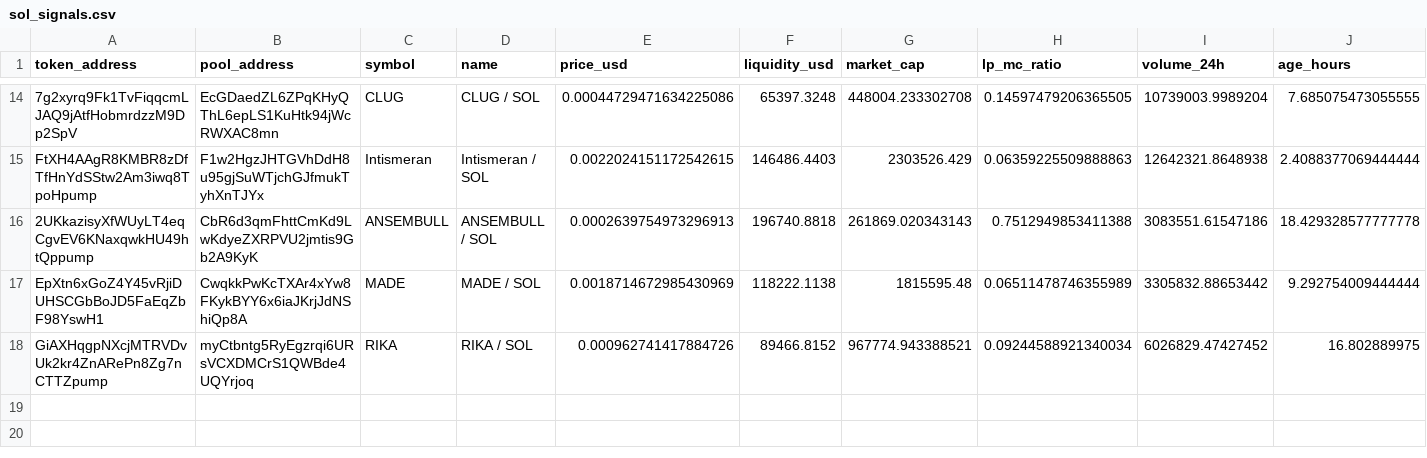
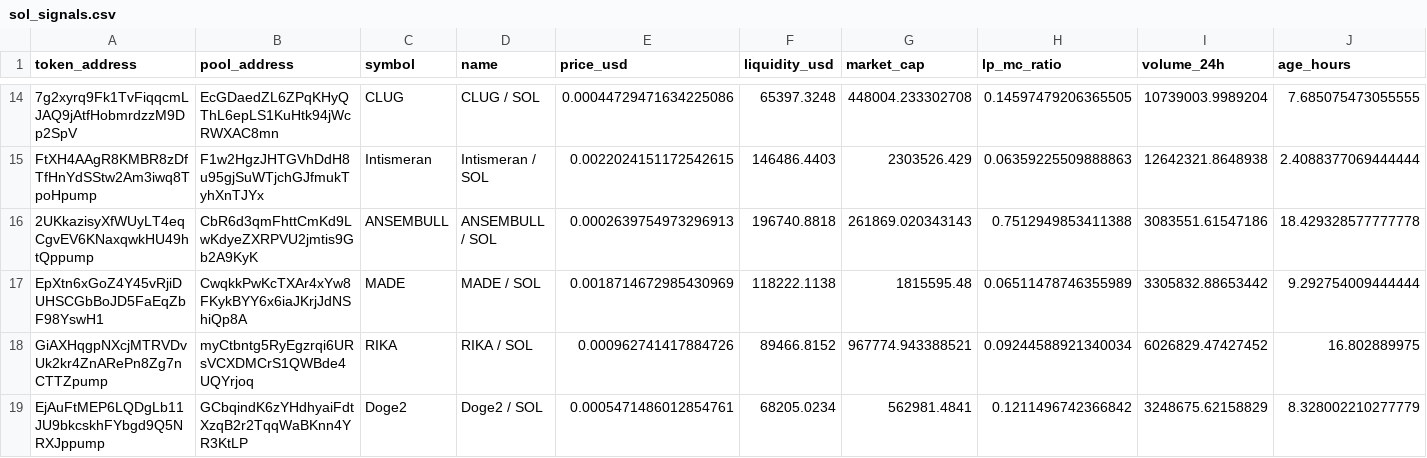
Before and after one commit to BuiBap/sol-meme-scanner, a CSV file: sol_signals.csv, drawn as a sheet; only a part is shown, gaps mark what is left out; rows hold the shown columns only; the diff names each change by its address in the sheet, - before the commit and + after, or states it on an @@ line.

```diff
--- a/sol_signals.csv
+++ b/sol_signals.csv
+row 19: EjAuFtMEP6LQDgLb11JU9bkcskhFYbgd9Q5NRXJppump | GCbqindK6zYHdhyaiFdtXzqB2r2TqqWaBKnn4YR3KtLP | Doge2 | Doge2 / SOL | 0.0005471486012854761 | 68205.0234 | 562981.4841 | 0.1211496742366842 | 3248675.62158829 | 8.328002210277779
```
Also changed, not shown: 1 other file.
